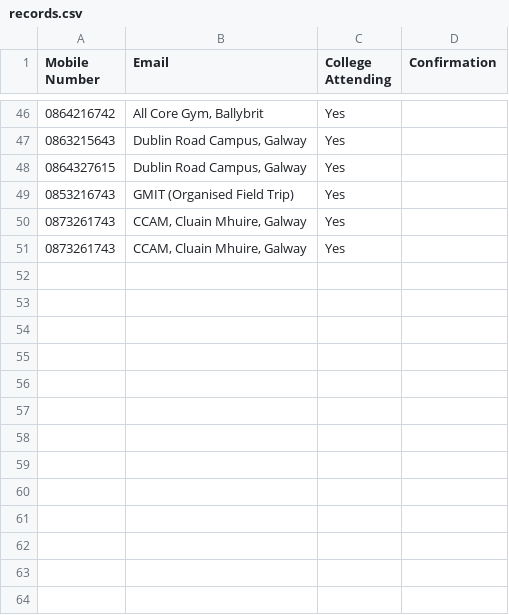
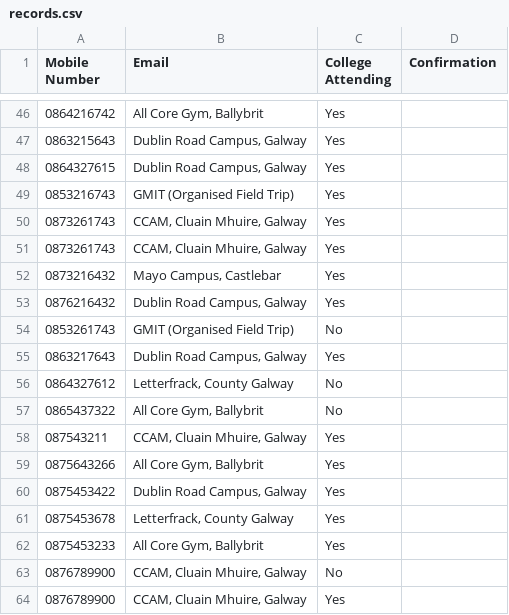
Before and after one commit to krystianopryszek99/Applied-Project-and-Minor-Dissertation, a CSV file: records.csv, drawn as a sheet; only a part is shown, gaps mark what is left out.

```diff
--- a/records.csv
+++ b/records.csv
@@ -51 +51,14 @@ Mobile Number,Email,College Attending,Confirmation
 0873261743,"CCAM, Cluain Mhuire, Galway",Yes
+0873216432,"Mayo Campus, Castlebar",Yes
+0876216432,"Dublin Road Campus, Galway",Yes
+0853261743,GMIT (Organised Field Trip),No
+0863217643,"Dublin Road Campus, Galway",Yes
+0864327612,"Letterfrack, County Galway",No
+0865437322,"All Core Gym, Ballybrit",No
+087543211,"CCAM, Cluain Mhuire, Galway",Yes
+0875643266,"All Core Gym, Ballybrit",Yes
+0875453422,"Dublin Road Campus, Galway",Yes
+0875453678,"Letterfrack, County Galway",Yes
+0875453233,"All Core Gym, Ballybrit",Yes
+0876789900,"CCAM, Cluain Mhuire, Galway",No
+0876789900,"CCAM, Cluain Mhuire, Galway",Yes
```
Also changed, not shown: clockingLog/Logs.csv, 9 other files.
